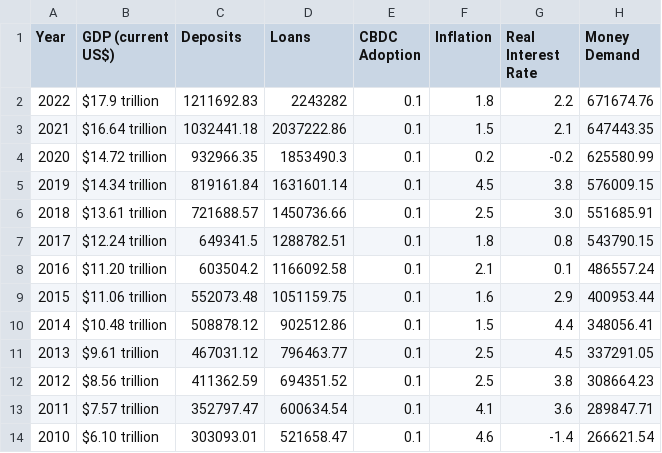
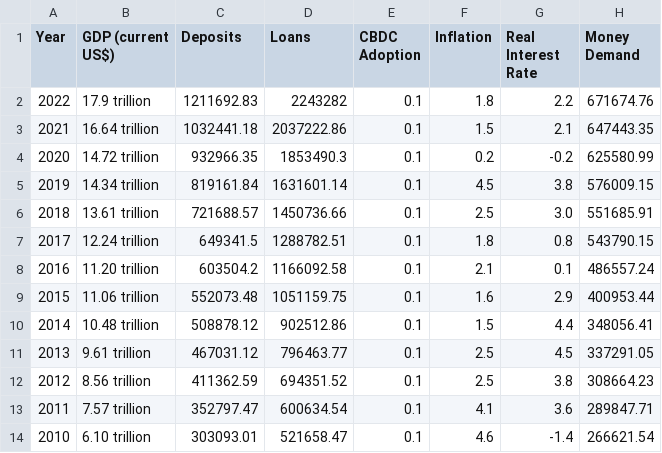
Before and after one commit to Hermonj/China-s-National-Economy-Dashboard, a CSV file: Data Finale.csv, drawn as a sheet.

Commit message:
Update Data Finale.csv

```diff
--- a/Data Finale.csv
+++ b/Data Finale.csv
@@ -1,14 +1,14 @@
 Year,GDP (current US$),Deposits,Loans,CBDC Adoption,Inflation,Real Interest Rate,Money Demand
-2022,$17.9 trillion,1211692.83,2243282 ,0.1,1.8,2.2,671674.76
-2021,$16.64 trillion,1032441.18,2037222.86,0.1,1.5,2.1,647443.35
-2020,$14.72 trillion,932966.35,1853490.3,0.1,0.2,-0.2,625580.99
-2019,$14.34 trillion,819161.84,1631601.14,0.1,4.5,3.8,576009.15
-2018,$13.61 trillion,721688.57,1450736.66,0.1,2.5,3.0 ,551685.91
-2017,$12.24 trillion,649341.5,1288782.51,0.1,1.8,0.8,543790.15
-2016,$11.20 trillion,603504.2,1166092.58,0.1,2.1,0.1,486557.24
-2015,$11.06 trillion,552073.48,1051159.75,0.1,1.6,2.9,400953.44
-2014,$10.48 trillion,508878.12,902512.86,0.1,1.5,4.4,348056.41
-2013,$9.61 trillion,467031.12,796463.77,0.1,2.5,4.5,337291.05
-2012,$8.56 trillion,411362.59,694351.52,0.1,2.5,3.8,308664.23
-2011,$7.57 trillion,352797.47,600634.54,0.1,4.1,3.6,289847.71
-2010,$6.10 trillion,303093.01,521658.47,0.1,4.6,-1.4,266621.54
+2022,17.9 trillion,1211692.83,2243282 ,0.1,1.8,2.2,671674.76
+2021,16.64 trillion,1032441.18,2037222.86,0.1,1.5,2.1,647443.35
+2020,14.72 trillion,932966.35,1853490.3,0.1,0.2,-0.2,625580.99
+2019,14.34 trillion,819161.84,1631601.14,0.1,4.5,3.8,576009.15
+2018,13.61 trillion,721688.57,1450736.66,0.1,2.5,3.0 ,551685.91
+2017,12.24 trillion,649341.5,1288782.51,0.1,1.8,0.8,543790.15
+2016,11.20 trillion,603504.2,1166092.58,0.1,2.1,0.1,486557.24
+2015,11.06 trillion,552073.48,1051159.75,0.1,1.6,2.9,400953.44
+2014,10.48 trillion,508878.12,902512.86,0.1,1.5,4.4,348056.41
+2013,9.61 trillion,467031.12,796463.77,0.1,2.5,4.5,337291.05
+2012,8.56 trillion,411362.59,694351.52,0.1,2.5,3.8,308664.23
+2011,7.57 trillion,352797.47,600634.54,0.1,4.1,3.6,289847.71
+2010,6.10 trillion,303093.01,521658.47,0.1,4.6,-1.4,266621.54
```
